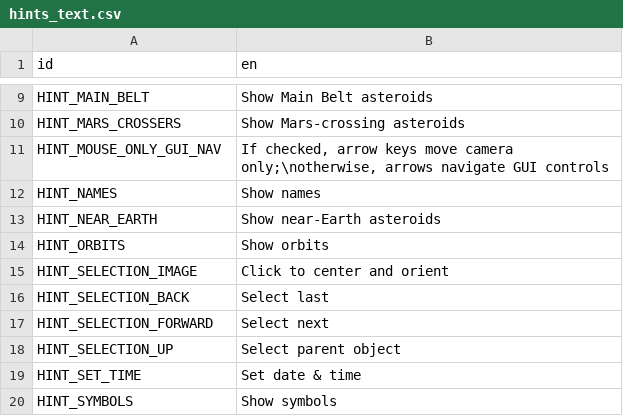
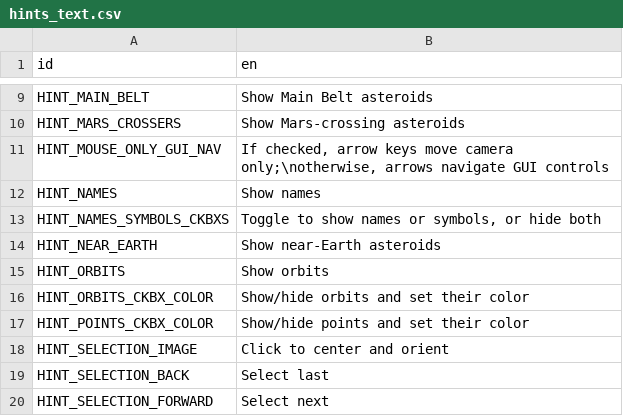
Before and after one commit to ivoyager/ivoyager, a CSV file: data/text/hints_text.csv, drawn as a sheet; only a part is shown, gaps mark what is left out; the shorter side is filled out with more unchanged rows; the diff names each change by its address in the sheet, - before the commit and + after, or states it on an @@ line.

```diff
--- a/data/text/hints_text.csv
+++ b/data/text/hints_text.csv
+row 13: HINT_NAMES_SYMBOLS_CKBXS | Toggle to show names or symbols, or hide both
+row 16: HINT_ORBITS_CKBX_COLOR | Show/hide orbits and set their color
+row 17: HINT_POINTS_CKBX_COLOR | Show/hide points and set their color
```
Also changed, not shown: data/text/gui_text.csv, 10 other files.
